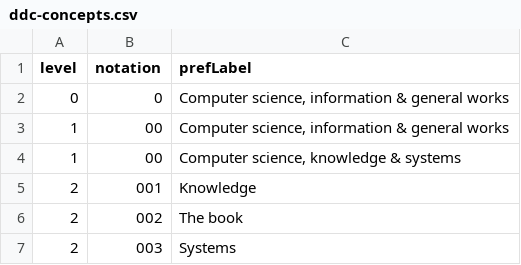
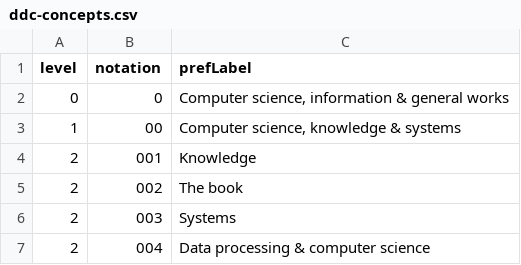
Before and after one commit to gbv/bartoc-vocabularies, a CSV file: ddc/ddc-concepts.csv, drawn as a sheet; only a part is shown; the shorter side is filled out with more unchanged rows.

```diff
--- a/ddc/ddc-concepts.csv
+++ b/ddc/ddc-concepts.csv
@@ -2,3 +2,2 @@ level,notation,prefLabel
 0,0,"Computer science, information & general works"
-1,00,"Computer science, information & general works"
 1,00,"Computer science, knowledge & systems"
```
Also changed, not shown: 1 other file.
